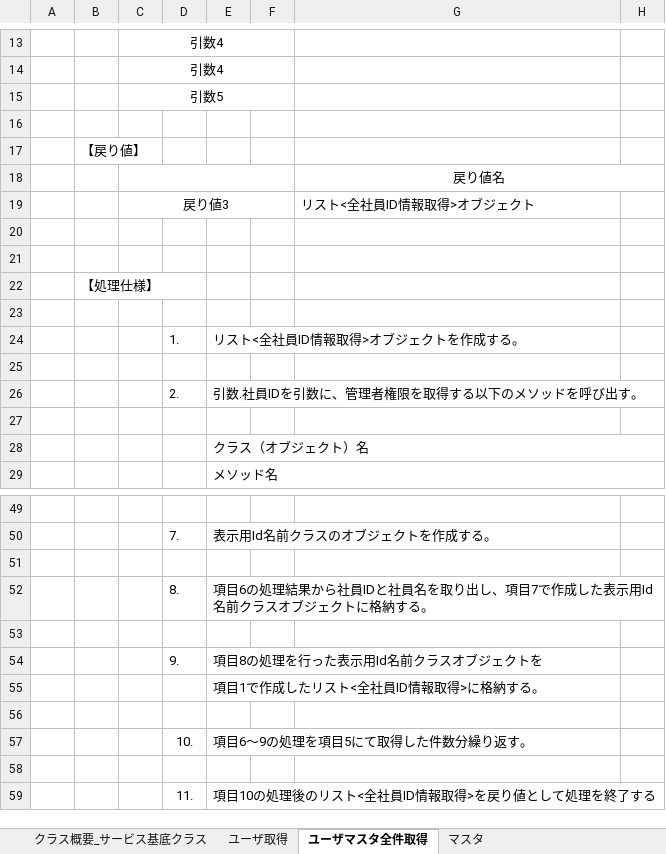
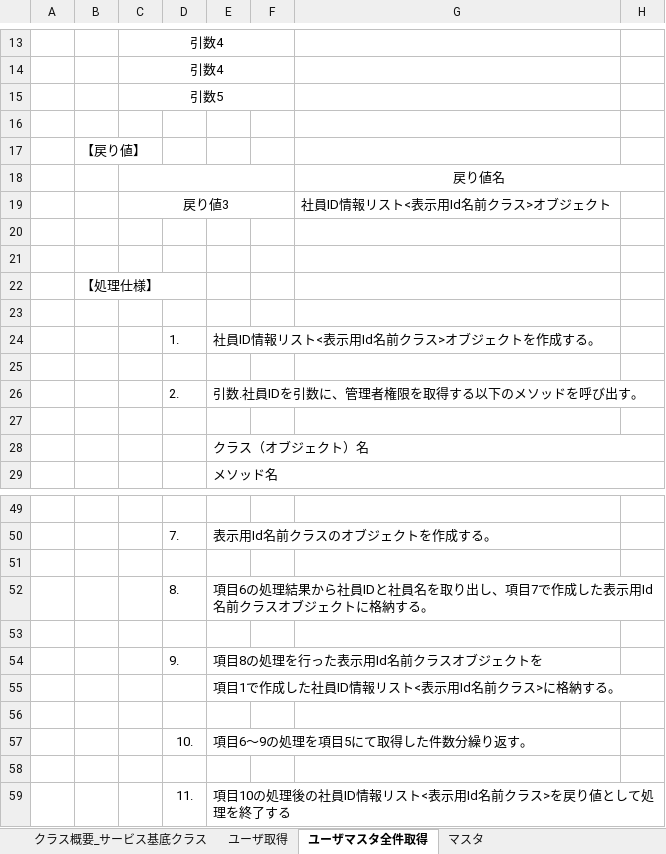
Before and after one commit to aug-ks/Internal-System-Development-2024, an Excel workbook: 交通費申請一覧機能/設計書/サービス基底設計書_サービス基底クラス.xlsx, sheet ユーザマスタ全件取得, drawn as a sheet; only a part is shown, gaps mark what is left out; values as stored, in another font and other column widths than the file's, no borders; the diff names each change by its address in the sheet, - before the commit and + after, or states it on an @@ line.

```diff
--- a/交通費申請一覧機能/設計書/サービス基底設計書_サービス基底クラス.xlsx (sheet ユーザマスタ全件取得)
+++ b/交通費申請一覧機能/設計書/サービス基底設計書_サービス基底クラス.xlsx (sheet ユーザマスタ全件取得)
-G19: リスト<全社員ID情報取得>オブジェクト
+G19: 社員ID情報リスト<表示用Id名前クラス>オブジェクト
-E24: リスト<全社員ID情報取得>オブジェクトを作成する。
+E24: 社員ID情報リスト<表示用Id名前クラス>オブジェクトを作成する。
-E55: 項目1で作成したリスト<全社員ID情報取得>に格納する。
+E55: 項目1で作成した社員ID情報リスト<表示用Id名前クラス>に格納する。
-E59: 項目10の処理後のリスト<全社員ID情報取得>を戻り値として処理を終了する
+E59: 項目10の処理後の社員ID情報リスト<表示用Id名前クラス>を戻り値として処理を終了する
```
Also changed, not shown: 交通費申請一覧機能/設計書/コントローラー設計書_交通費申請一覧画面.xlsx, 交通費申請一覧機能/設計書/コントローラ基底クラス_設計書.xlsx, 1 other file.
